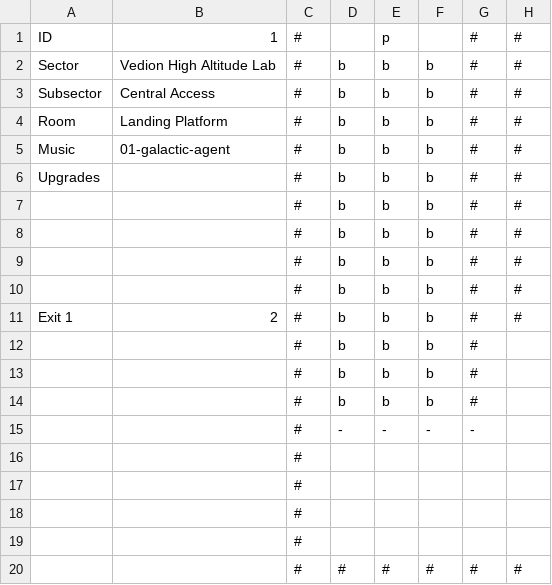
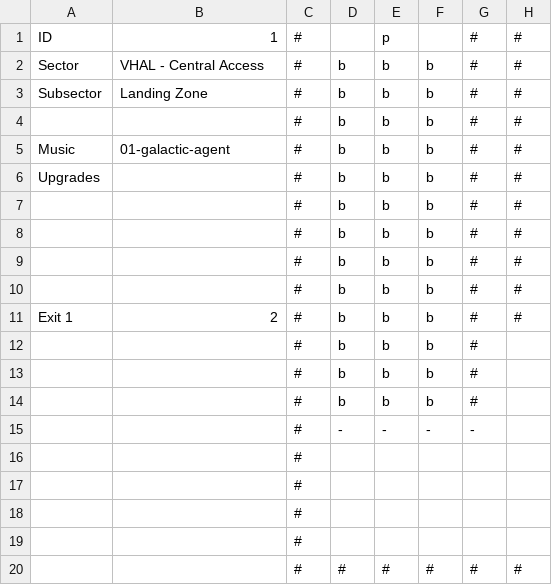
Before and after one commit to Seakibble/galactic-agent, a CSV file: game/rooms/room-1.csv, drawn as a sheet; only a part is shown; the diff names each change by its address in the sheet, - before the commit and + after, or states it on an @@ line.

```diff
--- a/game/rooms/room-1.csv
+++ b/game/rooms/room-1.csv
-B2: Vedion High Altitude Lab
+B2: VHAL - Central Access
-B3: Central Access
+B3: Landing Zone
-A4: Room
+A4: (empty)
-B4: Landing Platform
+B4: (empty)
```
Also changed, not shown: game/rooms/room-2.csv, 5 other files.
